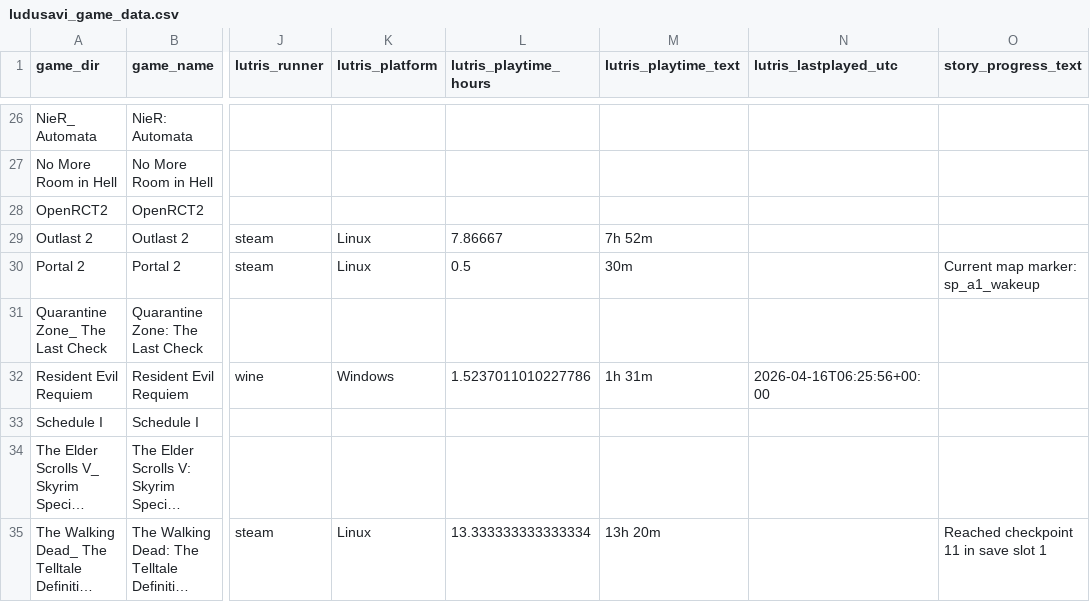
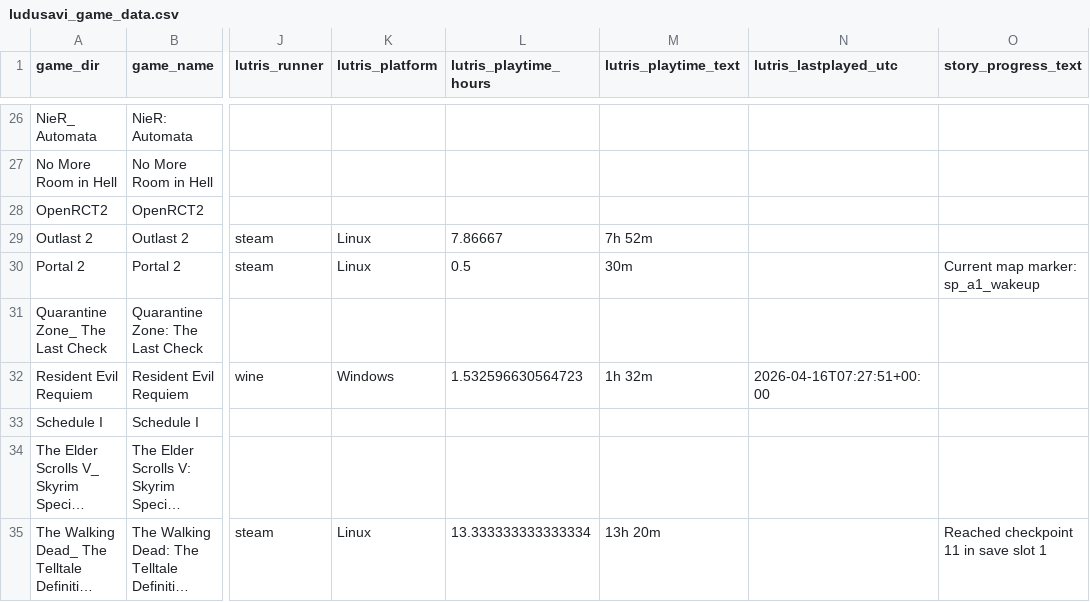
Before and after one commit to X3eRo0/ludusavi-stats-public, a CSV file: ludusavi_game_data.csv, drawn as a sheet; only a part is shown, gaps mark what is left out; long unchanged cells end in …; the diff names each change by its address in the sheet, - before the commit and + after, or states it on an @@ line.

```diff
--- a/ludusavi_game_data.csv
+++ b/ludusavi_game_data.csv
-L32 (lutris_playtime_hours): 1.5237011010227786
+L32 (lutris_playtime_hours): 1.532596630564723
-M32 (lutris_playtime_text): 1h 31m
+M32 (lutris_playtime_text): 1h 32m
-N32 (lutris_lastplayed_utc): 2026-04-16T06:25:56+00:00
+N32 (lutris_lastplayed_utc): 2026-04-16T07:27:51+00:00
```
